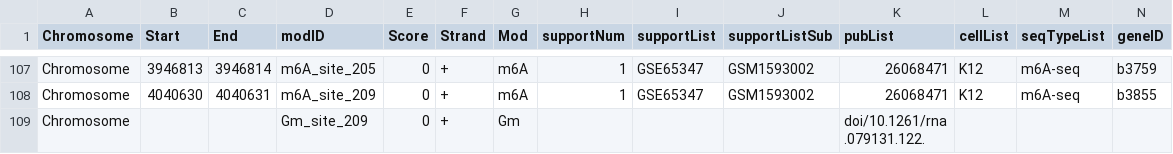
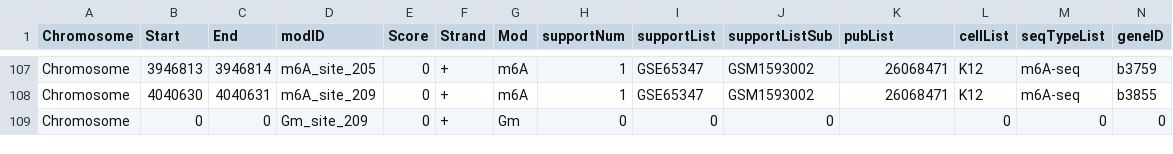
Before and after one commit to sciguysl/ModrRNA1, a CSV file: bact_AllMods-processed.csv, drawn as a sheet; only a part is shown, gaps mark what is left out; removed rows and columns are numbered as before the commit, all else as after; rows hold the shown columns only; ↵ is a line break in a cell; the diff names each change by its address in the sheet, - before the commit and + after, or states it on an @@ line.

Commit message:
Add files via upload

```diff
--- a/bact_AllMods-processed.csv
+++ b/bact_AllMods-processed.csv
-row 109: Chromosome |  |  | Gm_site_209 | 0 | + | Gm |  |  |  | doi/10.1261/rna ↵ .079131.122.
+row 109: Chromosome | 0 | 0 | Gm_site_209 | 0 | + | Gm | 0 | 0 | 0 |  | 0 | 0 | 0
```
